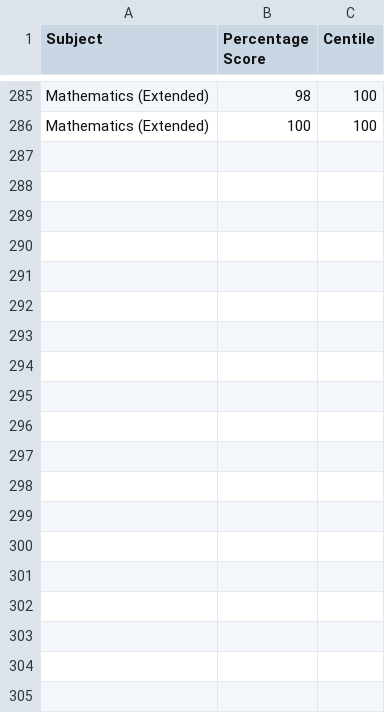
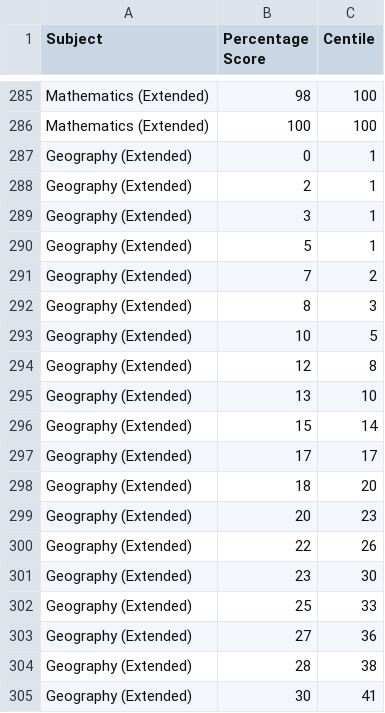
Before and after one commit to otaconon/matury, a CSV file: data/matura_centyle_2026.csv, drawn as a sheet; only a part is shown, gaps mark what is left out; the diff covers the shown part only; the diff names each change by its address in the sheet, - before the commit and + after, or states it on an @@ line.

```diff
--- a/data/matura_centyle_2026.csv
+++ b/data/matura_centyle_2026.csv
+row 287: Geography (Extended) | 0 | 1
+row 288: Geography (Extended) | 2 | 1
+row 289: Geography (Extended) | 3 | 1
+row 290: Geography (Extended) | 5 | 1
+row 291: Geography (Extended) | 7 | 2
+row 292: Geography (Extended) | 8 | 3
+row 293: Geography (Extended) | 10 | 5
+row 294: Geography (Extended) | 12 | 8
+row 295: Geography (Extended) | 13 | 10
+row 296: Geography (Extended) | 15 | 14
+row 297: Geography (Extended) | 17 | 17
+row 298: Geography (Extended) | 18 | 20
+row 299: Geography (Extended) | 20 | 23
+row 300: Geography (Extended) | 22 | 26
+row 301: Geography (Extended) | 23 | 30
+row 302: Geography (Extended) | 25 | 33
+row 303: Geography (Extended) | 27 | 36
+row 304: Geography (Extended) | 28 | 38
+row 305: Geography (Extended) | 30 | 41
```
Also changed, not shown: 42 added rows elsewhere in this file, data/matura_centyle_2023.csv, data/matura_centyle_2024.csv, 3 other files.
